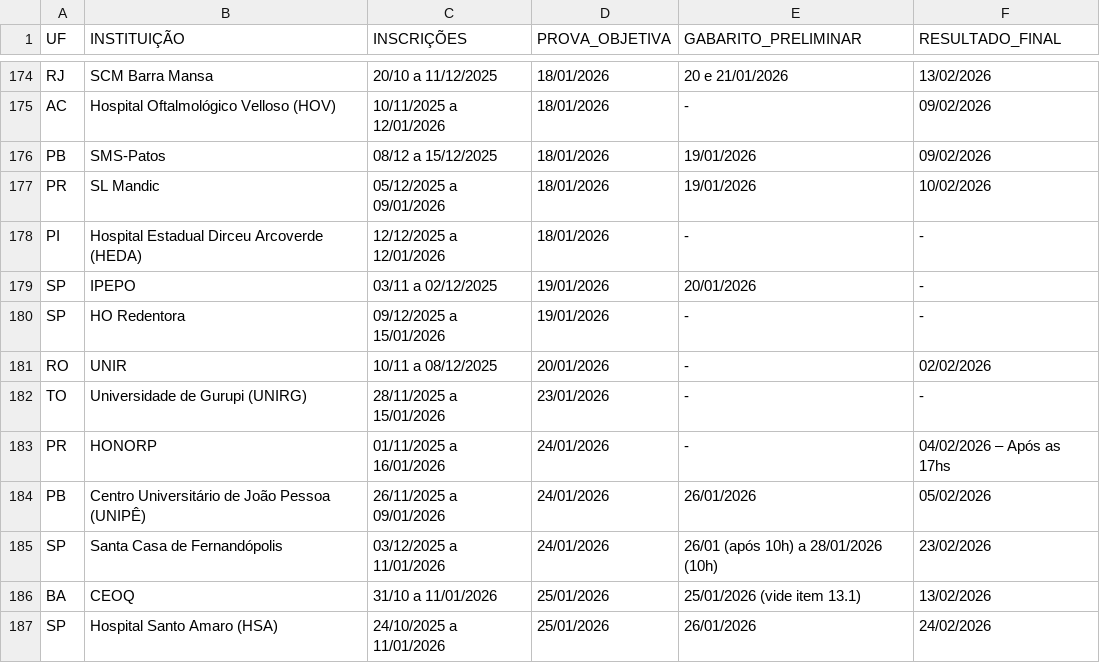
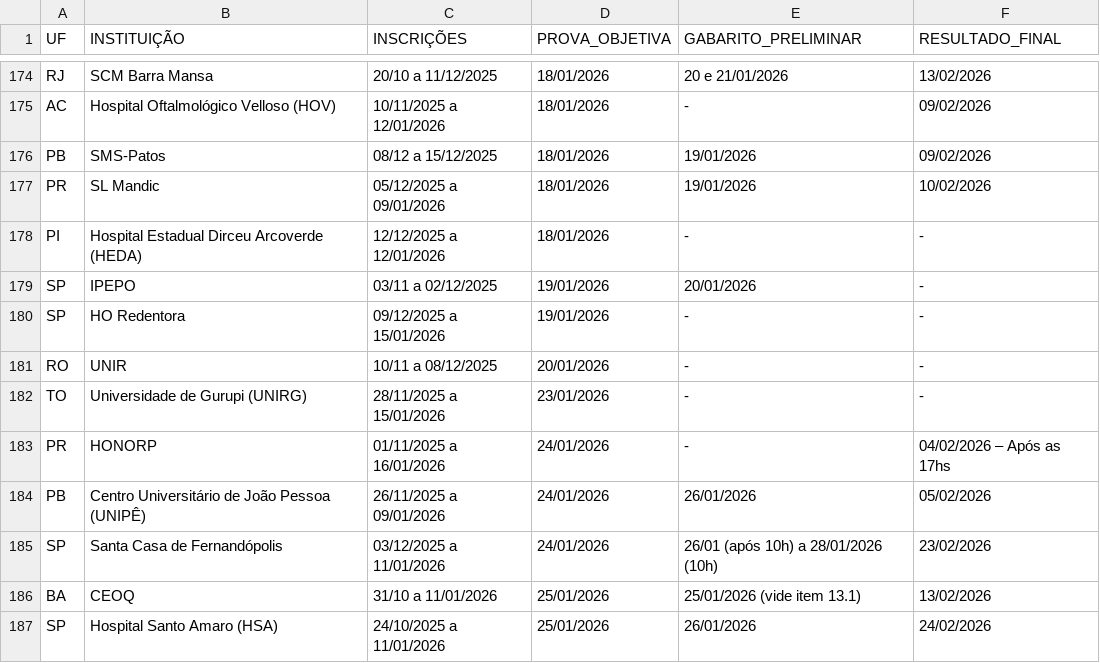
Before and after one commit to cadeteafya/calendario-provas, a CSV file: data/calendario_residencia.csv, drawn as a sheet; only a part is shown, gaps mark what is left out; the diff covers the shown part only.

```diff
--- a/data/calendario_residencia.csv
+++ b/data/calendario_residencia.csv
@@ -180,3 +180,3 @@ SP,IPEPO,03/11 a 02/12/2025,19/01/2026,20/01/2026,-
 SP,HO Redentora,09/12/2025 a 15/01/2026,19/01/2026,-,-
-RO,UNIR,10/11 a 08/12/2025,20/01/2026,-,02/02/2026
+RO,UNIR,10/11 a 08/12/2025,20/01/2026,-,-
 TO,Universidade de Gurupi (UNIRG),28/11/2025 a 15/01/2026,23/01/2026,-,-
```
Also changed, not shown: 1 added row and 6 edited cells elsewhere in this file, 2 other files.
